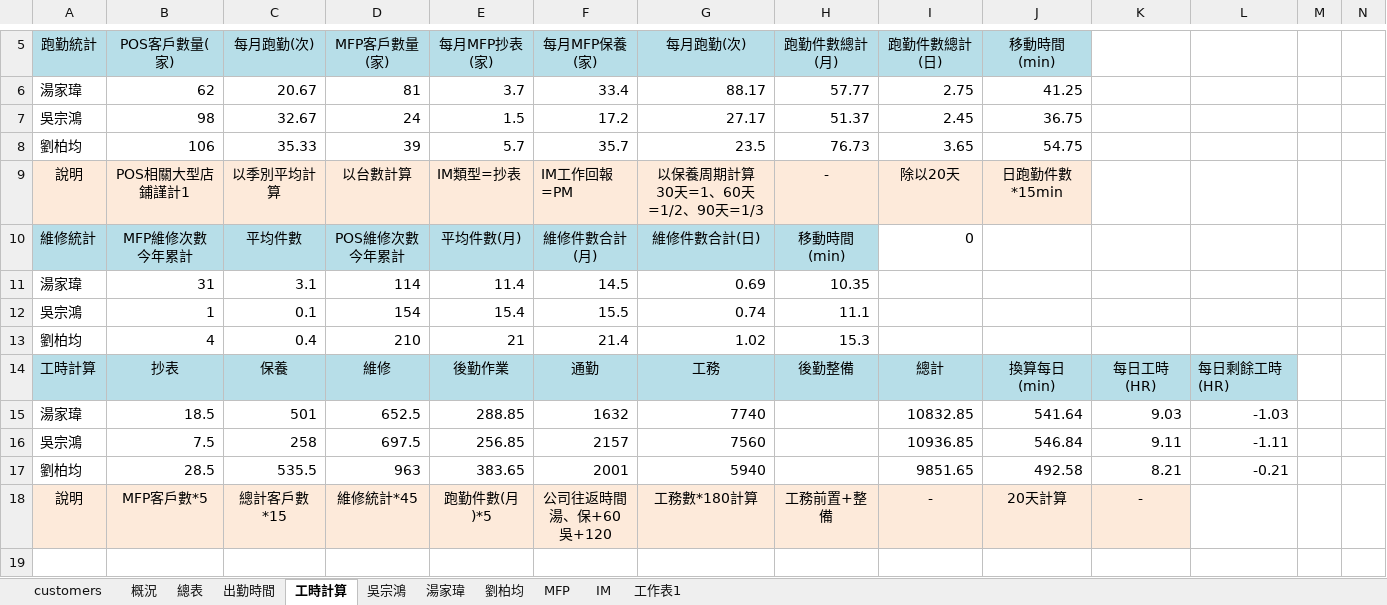
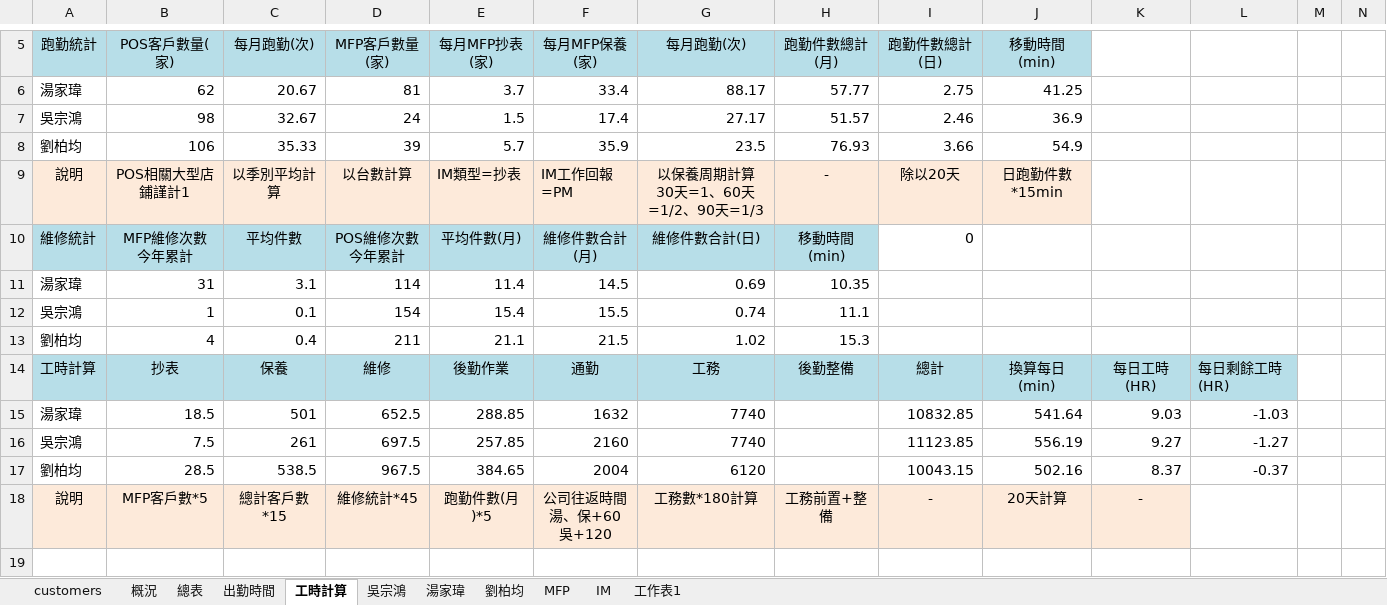
Before and after one commit to Yang-0419-di/FW_2, an Excel workbook: MFP/MFP.xlsx, sheet 工時計算, drawn as a sheet; only a part is shown, gaps mark what is left out; values as stored, in another font and other column widths than the file's, no borders; removed rows and columns are numbered as before the commit, all else as after; rows hold the shown columns only; the diff names each change by its address in the sheet, - before the commit and + after, or states it on an @@ line.

```diff
--- a/MFP/MFP.xlsx (sheet 工時計算)
+++ b/MFP/MFP.xlsx (sheet 工時計算)
-F7: 17.2
+F7: 17.4
-H7: 51.37
+H7: 51.57
-I7: 2.45
+I7: 2.46
-J7: 36.75
+J7: 36.9
-F8: 35.7
+F8: 35.9
-H8: 76.73
+H8: 76.93
-I8: 3.65
+I8: 3.66
-J8: 54.75
+J8: 54.9
-D13: 210
+D13: 211
-E13: 21
+E13: 21.1
-F13: 21.4
+F13: 21.5
-C16: 258
+C16: 261
-E16: 256.85
+E16: 257.85
-F16: 2157
+F16: 2160
-G16: 7560
+G16: 7740
-I16: 10936.85
+I16: 11123.85
-J16: 546.84
+J16: 556.19
-K16: 9.11
+K16: 9.27
-L16: -1.11
+L16: -1.27
-row 17: 劉柏均 | 28.5 | 535.5 | 963 | 383.65 | 2001 | 5940 |  | 9851.65 | 492.58 | 8.21 | -0.21
+row 17: 劉柏均 | 28.5 | 538.5 | 967.5 | 384.65 | 2004 | 6120 |  | 10043.15 | 502.16 | 8.37 | -0.37
```
Also changed, not shown: sheet MFP, sheet IM, sheet 出勤時間, hidden cells, charts or pictures, IM/202610_HL_Maintain_Report.xlsx, IM/202610_Service_Count_Report.xlsx, 5 other files.
